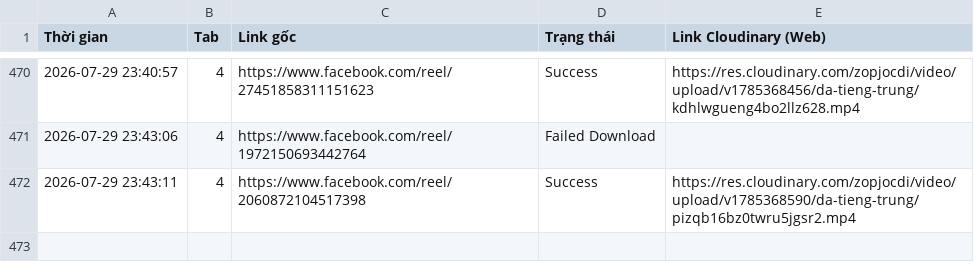
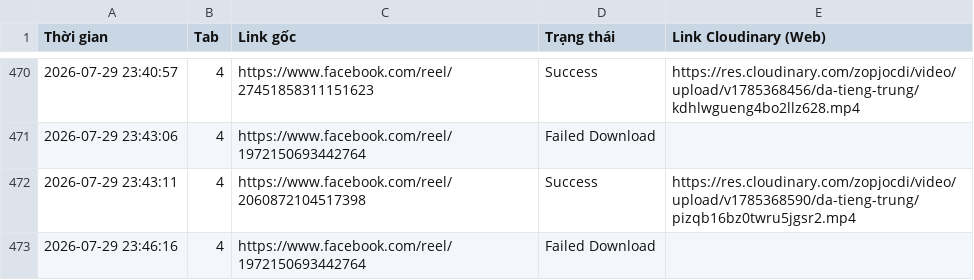
Before and after one commit to infinitehorizons2012-code/da-tieng-trung-reels, a CSV file: video_log.csv, drawn as a sheet; only a part is shown, gaps mark what is left out; the diff names each change by its address in the sheet, - before the commit and + after, or states it on an @@ line.

```diff
--- a/video_log.csv
+++ b/video_log.csv
+row 473: 2026-07-29 23:46:16 | 4 | https://www.facebook.com/reel/1972150693442764 | Failed Download
```
